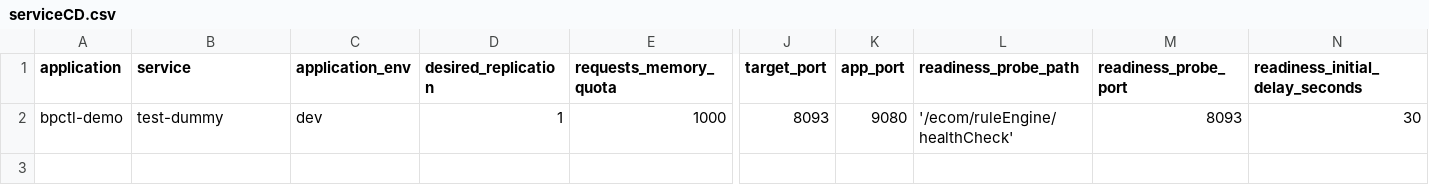
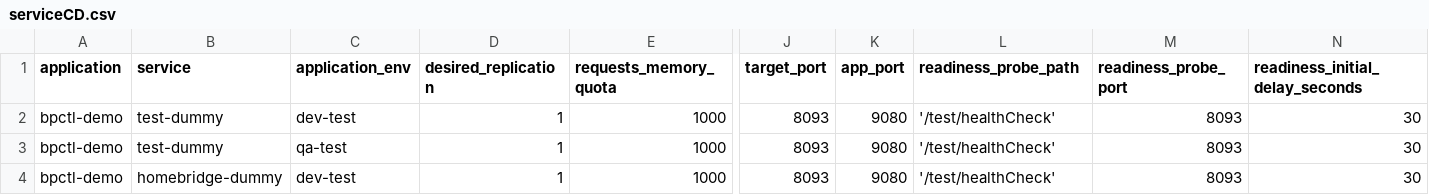
Before and after one commit to sunil9837/dummy_csv, a CSV file: bpctl/serviceCD.csv, drawn as a sheet; only a part is shown, gaps mark what is left out; rows hold the shown columns only; the diff names each change by its address in the sheet, - before the commit and + after, or states it on an @@ line.

```diff
--- a/bpctl/serviceCD.csv
+++ b/bpctl/serviceCD.csv
-C2 (application_env): dev
+C2 (application_env): dev-test
-L2 (readiness_probe_path): '/ecom/ruleEngine/healthCheck'
+L2 (readiness_probe_path): '/test/healthCheck'
+row 3: bpctl-demo | test-dummy | qa-test | 1 | 1000 | 8093 | 9080 | '/test/healthCheck' | 8093 | 30
+row 4: bpctl-demo | homebridge-dummy | dev-test | 1 | 1000 | 8093 | 9080 | '/test/healthCheck' | 8093 | 30
```
Also changed, not shown: bpctl/serviceCI.csv.
